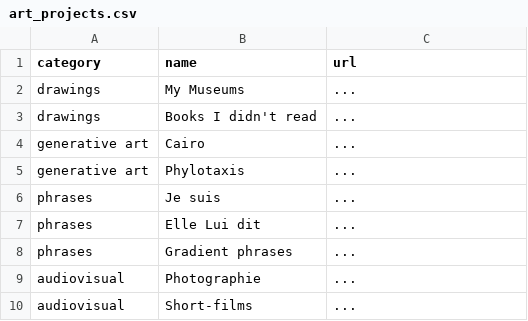
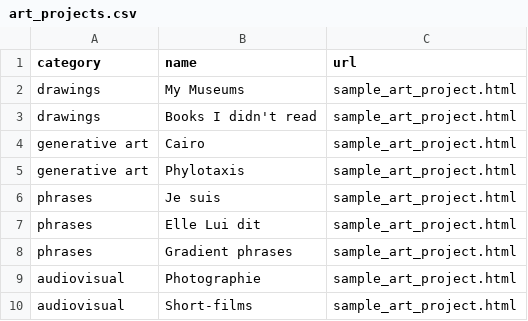
Before and after one commit to flrntdfr/flrntdfr.github.io, a CSV file: resources/art_projects.csv, drawn as a sheet.

```diff
--- a/resources/art_projects.csv
+++ b/resources/art_projects.csv
@@ -1,10 +1,10 @@
 category,name,url
-drawings,My Museums,...
-drawings,Books I didn't read,...
-generative art,Cairo,...
-generative art,Phylotaxis,...
-phrases,Je suis,...
-phrases,Elle Lui dit,...
-phrases,Gradient phrases,...
-audiovisual,Photographie,...
-audiovisual,Short-films,...
+drawings,My Museums,sample_art_project.html
+drawings,Books I didn't read,sample_art_project.html
+generative art,Cairo,sample_art_project.html
+generative art,Phylotaxis,sample_art_project.html
+phrases,Je suis,sample_art_project.html
+phrases,Elle Lui dit,sample_art_project.html
+phrases,Gradient phrases,sample_art_project.html
+audiovisual,Photographie,sample_art_project.html
+audiovisual,Short-films,sample_art_project.html
```
Also changed, not shown: 4 other files.
